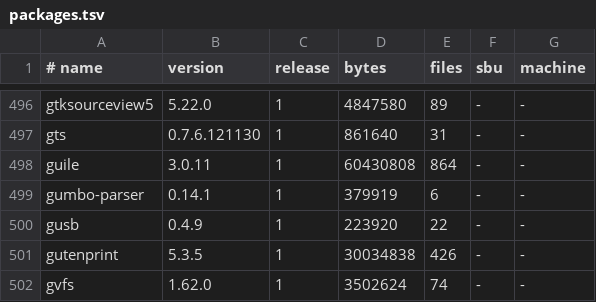
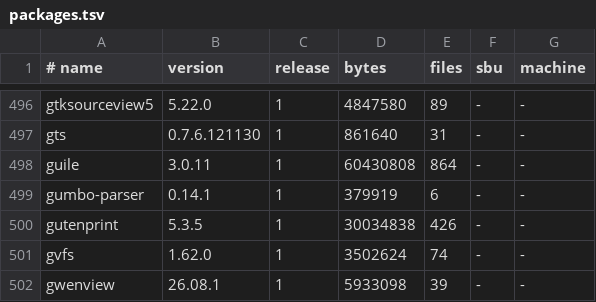
Before and after one commit to kunaldawn/kdos, a TSV file: docs/kfs/data/packages.tsv, drawn as a sheet; only a part is shown, gaps mark what is left out; the shorter side is filled out with more unchanged rows.

```diff
--- a/docs/kfs/data/packages.tsv
+++ b/docs/kfs/data/packages.tsv
@@ -499,3 +499,2 @@ guile	3.0.11	1	60430808	864	-	-
 gumbo-parser	0.14.1	1	379919	6	-	-
-gusb	0.4.9	1	223920	22	-	-
 gutenprint	5.3.5	1	30034838	426	-	-
```
Also changed, not shown: docs/kfs/data/contents.tsv, docs/kfs/data/pc.tsv, 28 other files.
